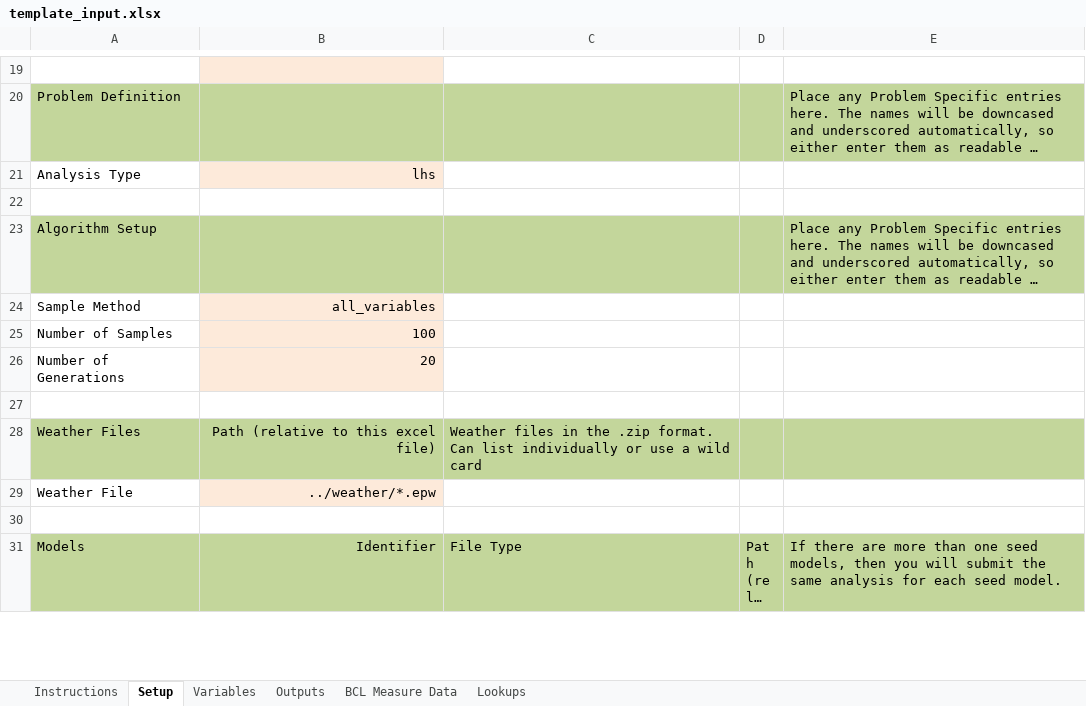
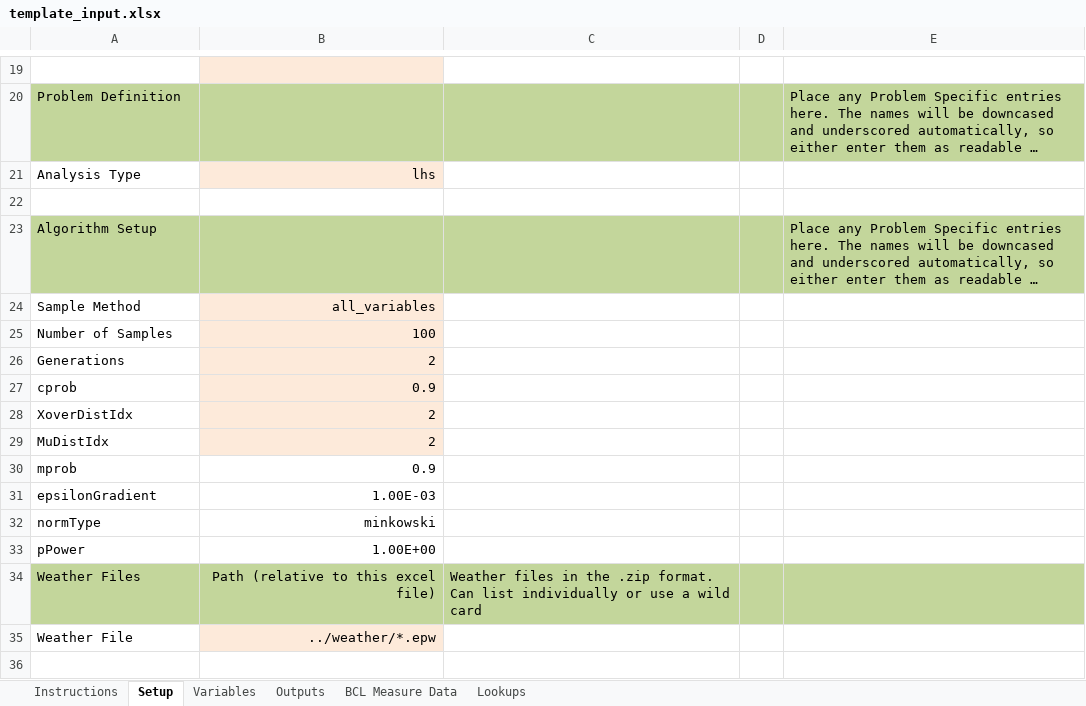
Before and after one commit to NREL/OpenStudio-analysis-spreadsheet, an Excel workbook: doc/template_input.xlsx, sheet Setup, drawn as a sheet; only a part is shown, gaps mark what is left out; the shorter side is filled out with more unchanged rows; long unchanged cells end in …; values as stored, in another font and other column widths than the file's, no borders; removed rows and columns are numbered as before the commit, all else as after; the diff names each change by its address in the sheet, - before the commit and + after, or states it on an @@ line.

Commit message:
updated template_input.xlsx

```diff
--- a/doc/template_input.xlsx (sheet Setup)
+++ b/doc/template_input.xlsx (sheet Setup)
-row 26: Number of Generations | 20
-row 26: (empty)
+row 26: Generations | 2
-B26 fill: none
+B26 fill: #FDEADA
+row 27: cprob | 0.9
+row 28: XoverDistIdx | 2
+row 29: MuDistIdx | 2
+row 30: mprob | 0.9
+row 31: epsilonGradient | 1.00E-03
+row 32: normType | minkowski
+row 33: pPower | 1.00E+00
```
Also changed, not shown: sheet Outputs.
